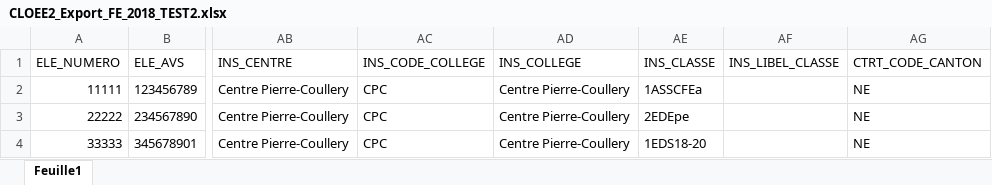
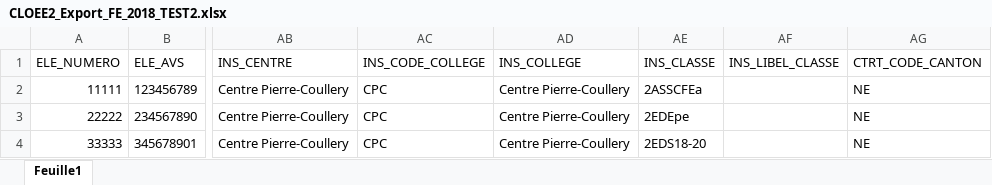
Before and after one commit to epcoullery/epcstages, an Excel workbook: stages/test_files/CLOEE2_Export_FE_2018_TEST2.xlsx, sheet Feuille1, drawn as a sheet; only a part is shown, gaps mark what is left out; values as stored, in another font and other column widths than the file's, no borders; the diff names each change by its address in the sheet, - before the commit and + after, or states it on an @@ line.

```diff
--- a/stages/test_files/CLOEE2_Export_FE_2018_TEST2.xlsx (sheet Feuille1)
+++ b/stages/test_files/CLOEE2_Export_FE_2018_TEST2.xlsx (sheet Feuille1)
-AE2 (INS_CLASSE): 1ASSCFEa
+AE2 (INS_CLASSE): 2ASSCFEa
-AE4 (INS_CLASSE): 1EDS18-20
+AE4 (INS_CLASSE): 2EDS18-20
```
Also changed, not shown: 12 other files.
